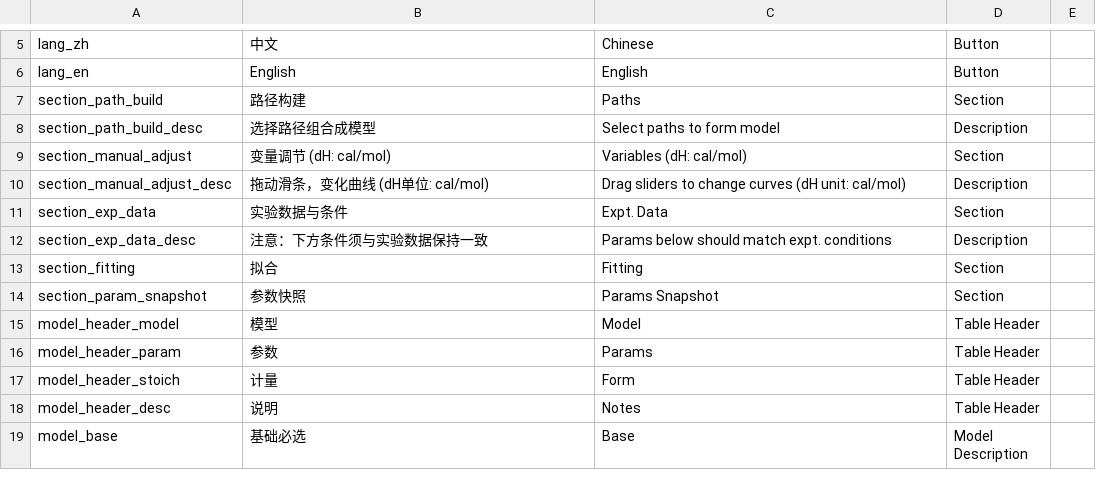
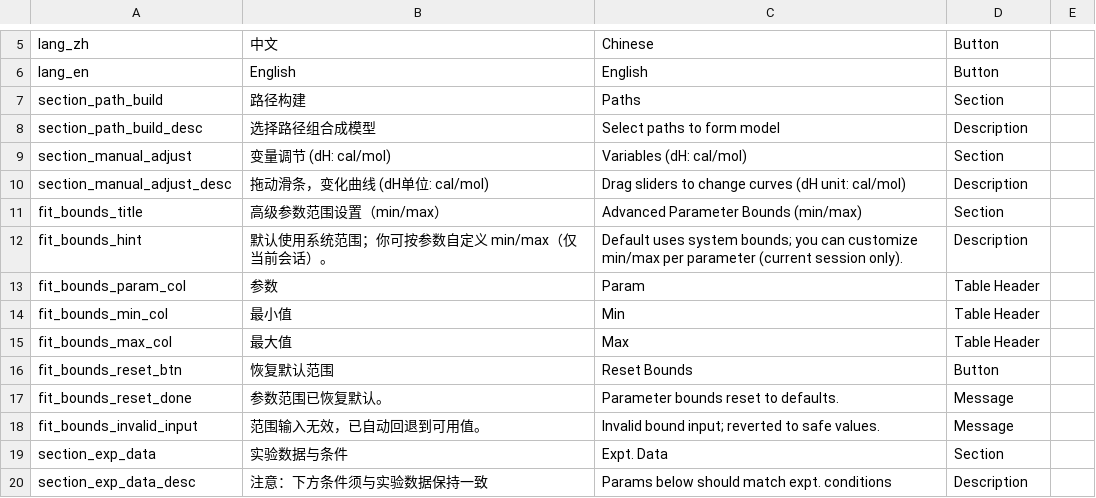
Before and after one commit to GuangluWu/ViaBind_itc, a CSV file: ITCsimfit/i18n_translation_table.csv, drawn as a sheet; only a part is shown, gaps mark what is left out; the shorter side is filled out with more unchanged rows; the diff names each change by its address in the sheet, - before the commit and + after, or states it on an @@ line.

```diff
--- a/ITCsimfit/i18n_translation_table.csv
+++ b/ITCsimfit/i18n_translation_table.csv
+row 11: fit_bounds_title | 高级参数范围设置（min/max） | Advanced Parameter Bounds (min/max) | Section
+row 12: fit_bounds_hint | 默认使用系统范围；你可按参数自定义 min/max（仅当前会话）。 | Default uses system bounds; you can customize min/max per parameter (current session only). | Description
+row 13: fit_bounds_param_col | 参数 | Param | Table Header
+row 14: fit_bounds_min_col | 最小值 | Min | Table Header
+row 15: fit_bounds_max_col | 最大值 | Max | Table Header
+row 16: fit_bounds_reset_btn | 恢复默认范围 | Reset Bounds | Button
+row 17: fit_bounds_reset_done | 参数范围已恢复默认。 | Parameter bounds reset to defaults. | Message
+row 18: fit_bounds_invalid_input | 范围输入无效，已自动回退到可用值。 | Invalid bound input; reverted to safe values. | Message
```
Also changed, not shown: 9 other files.
